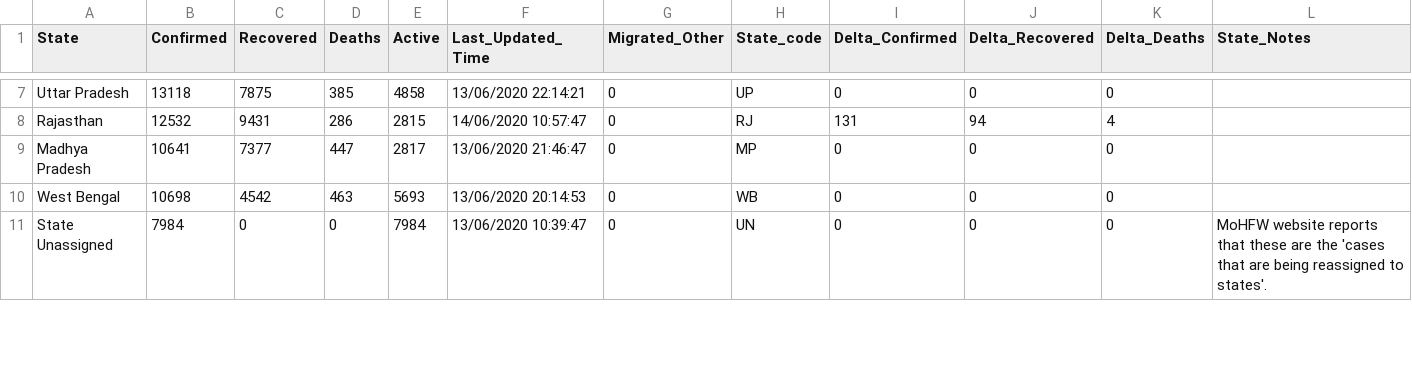
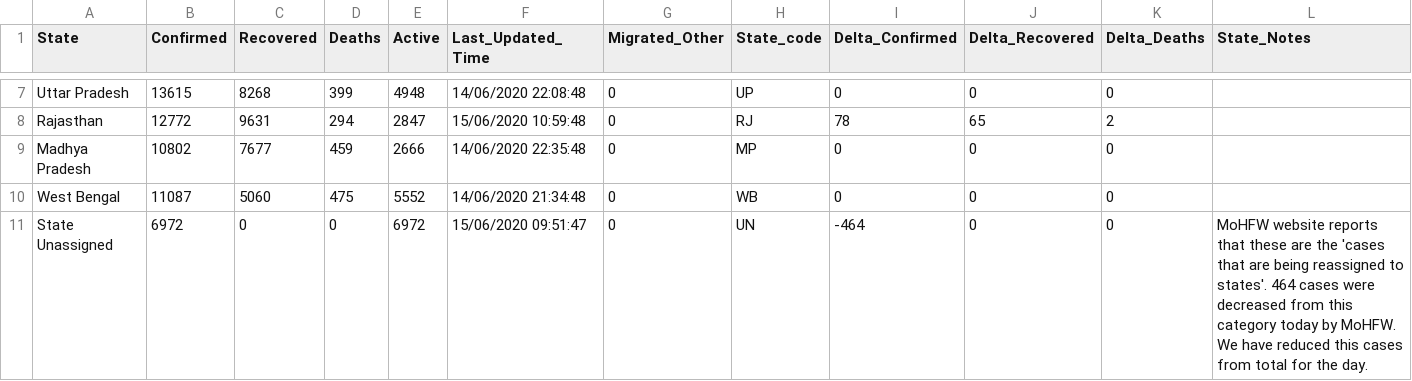
Before and after one commit to imdevskp/covid-19-india-data, a CSV file: state_level_latest.csv, drawn as a sheet; only a part is shown, gaps mark what is left out; the diff covers the shown part only; the diff names each change by its address in the sheet, - before the commit and + after, or states it on an @@ line.

```diff
--- a/state_level_latest.csv
+++ b/state_level_latest.csv
-B7 (Confirmed): 13118
+B7 (Confirmed): 13615
-C7 (Recovered): 7875
+C7 (Recovered): 8268
-D7 (Deaths): 385
+D7 (Deaths): 399
-E7 (Active): 4858
+E7 (Active): 4948
-F7 (Last_Updated_Time): 13/06/2020 22:14:21
+F7 (Last_Updated_Time): 14/06/2020 22:08:48
-B8 (Confirmed): 12532
+B8 (Confirmed): 12772
-C8 (Recovered): 9431
+C8 (Recovered): 9631
-D8 (Deaths): 286
+D8 (Deaths): 294
-E8 (Active): 2815
+E8 (Active): 2847
-F8 (Last_Updated_Time): 14/06/2020 10:57:47
+F8 (Last_Updated_Time): 15/06/2020 10:59:48
-I8 (Delta_Confirmed): 131
+I8 (Delta_Confirmed): 78
-J8 (Delta_Recovered): 94
+J8 (Delta_Recovered): 65
-K8 (Delta_Deaths): 4
+K8 (Delta_Deaths): 2
-B9 (Confirmed): 10641
+B9 (Confirmed): 10802
-C9 (Recovered): 7377
+C9 (Recovered): 7677
-D9 (Deaths): 447
+D9 (Deaths): 459
-E9 (Active): 2817
+E9 (Active): 2666
-F9 (Last_Updated_Time): 13/06/2020 21:46:47
+F9 (Last_Updated_Time): 14/06/2020 22:35:48
-B10 (Confirmed): 10698
+B10 (Confirmed): 11087
-C10 (Recovered): 4542
+C10 (Recovered): 5060
-D10 (Deaths): 463
+D10 (Deaths): 475
-E10 (Active): 5693
+E10 (Active): 5552
-F10 (Last_Updated_Time): 13/06/2020 20:14:53
+F10 (Last_Updated_Time): 14/06/2020 21:34:48
-B11 (Confirmed): 7984
+B11 (Confirmed): 6972
-E11 (Active): 7984
+E11 (Active): 6972
-F11 (Last_Updated_Time): 13/06/2020 10:39:47
+F11 (Last_Updated_Time): 15/06/2020 09:51:47
-I11 (Delta_Confirmed): 0
+I11 (Delta_Confirmed): -464
-L11 (State_Notes): …to states'.
+L11 (State_Notes): …to states'. 464 cases were decreased from this category today by MoHFW. We have reduced this cases from total for the day.
```
Also changed, not shown: 153 edited cells elsewhere in this file, complete.csv, district_level_latest.csv, 6 other files.
